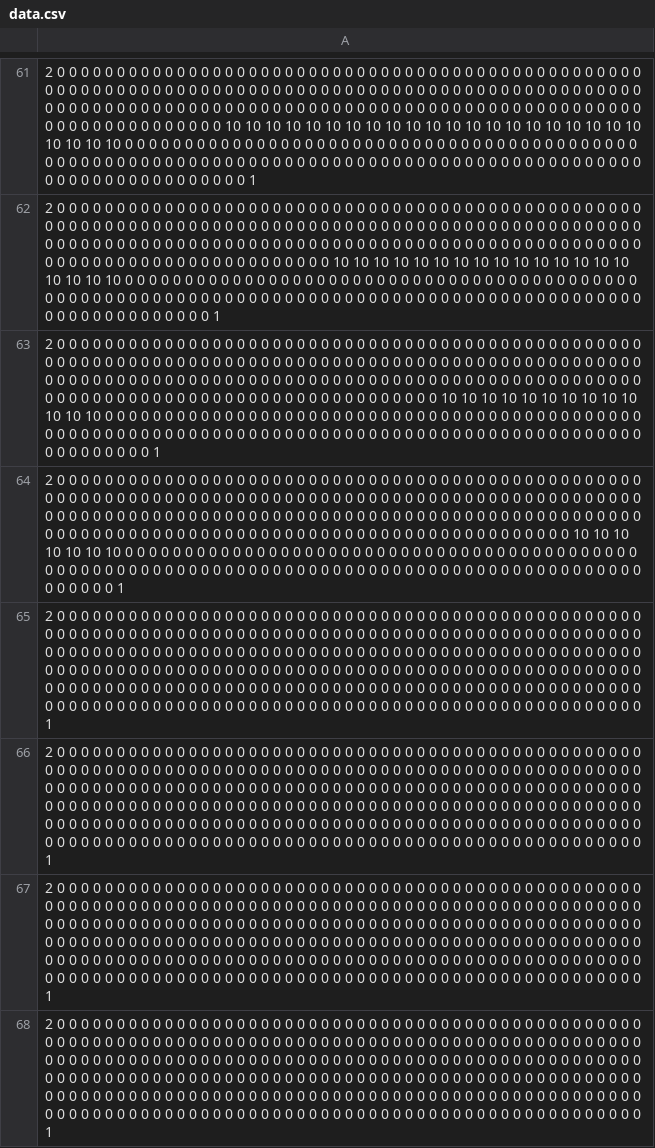
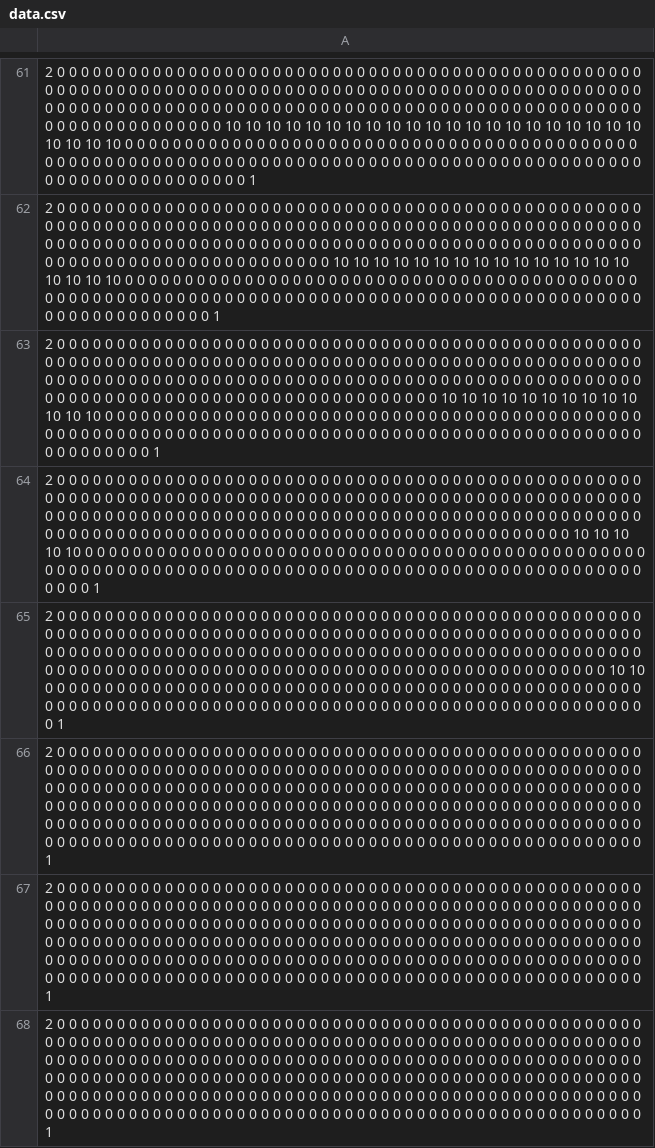
Before and after one commit to yuphin/turbulent-cfd, a CSV file: example_cases/NACA0012_Airfoil/data.csv, drawn as a sheet; only a part is shown, gaps mark what is left out; the diff names each change by its address in the sheet, - before the commit and + after, or states it on an @@ line.

```diff
--- a/example_cases/NACA0012_Airfoil/data.csv
+++ b/example_cases/NACA0012_Airfoil/data.csv
-A64: …10 10 10 10 10 10 0 0 0 0…
+A64: …10 10 10 10 0 0 0 0 0 0…
-A65: …0 0 0 0 0 0 0 0 0 0…
+A65: …0 0 0 0 10 10 0 0 0 0…
```
Also changed, not shown: 1 other file.
